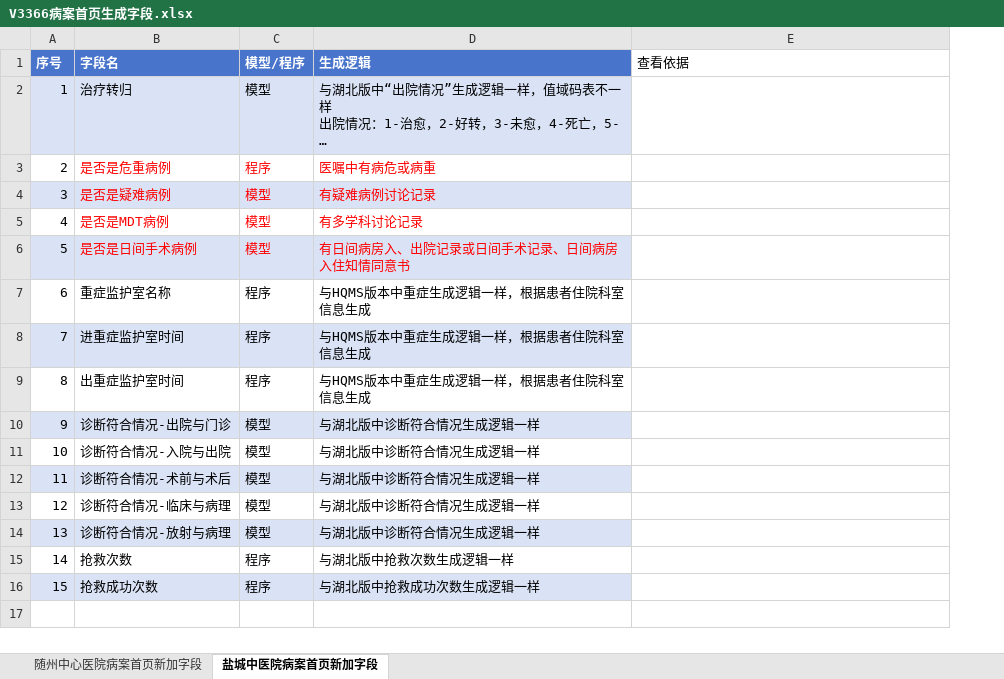
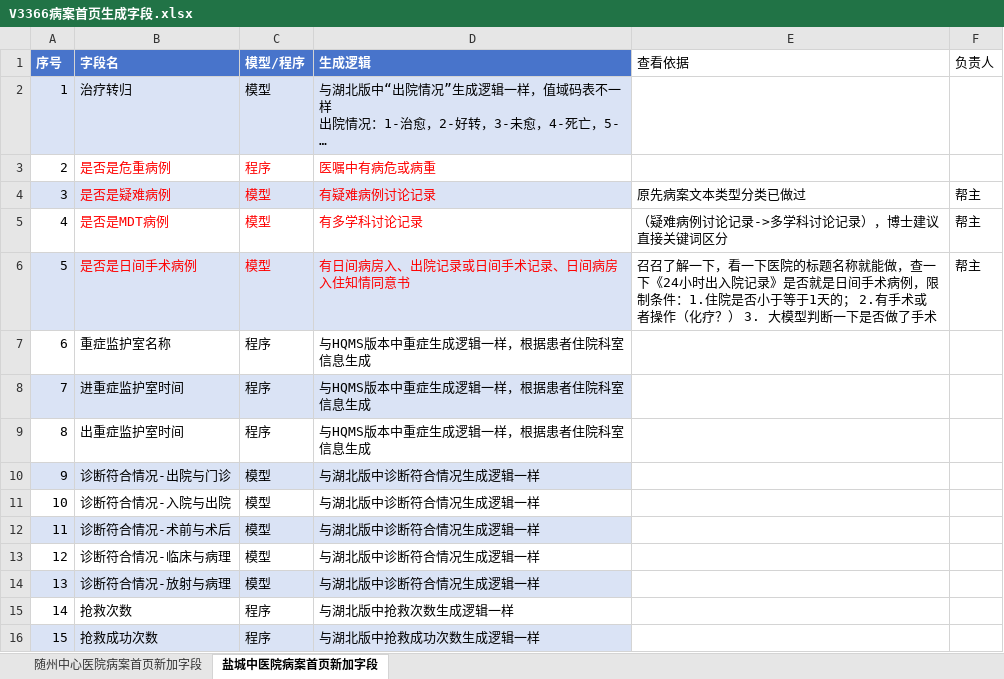
Before and after one commit to 17714196157/obsidian_qyc_book, an Excel workbook: 工作交付文档/需求开发记录/assets/随州中心医院-住院病案附页-字段生成/V3366病案首页生成字段.xlsx, sheet 盐城中医院病案首页新加字段, drawn as a sheet; long unchanged cells end in …; values as stored, in another font and other column widths than the file's, no borders; the diff names each change by its address in the sheet, - before the commit and + after, or states it on an @@ line.

```diff
--- a/工作交付文档/需求开发记录/assets/随州中心医院-住院病案附页-字段生成/V3366病案首页生成字段.xlsx (sheet 盐城中医院病案首页新加字段)
+++ b/工作交付文档/需求开发记录/assets/随州中心医院-住院病案附页-字段生成/V3366病案首页生成字段.xlsx (sheet 盐城中医院病案首页新加字段)
+column F (负责人), rows 4-6: all 帮主
-E4 (查看依据): (empty)
+E4 (查看依据): 原先病案文本类型分类已做过
-E5 (查看依据): (empty)
+E5 (查看依据): （疑难病例讨论记录->多学科讨论记录），博士建议直接关键词区分
-E6 (查看依据): (empty)
+E6 (查看依据): 召召了解一下，看一下医院的标题名称就能做，查一下《24小时出入院记录》是否就是日间手术病例，限制条件：1.住院是否小于等于1天的； 2.有手术或者操作（化疗？） 3. 大模型判断一下是否做了手术
```
Also changed, not shown: sheet 随州中心医院病案首页新加字段, hidden cells, 1 other file.
